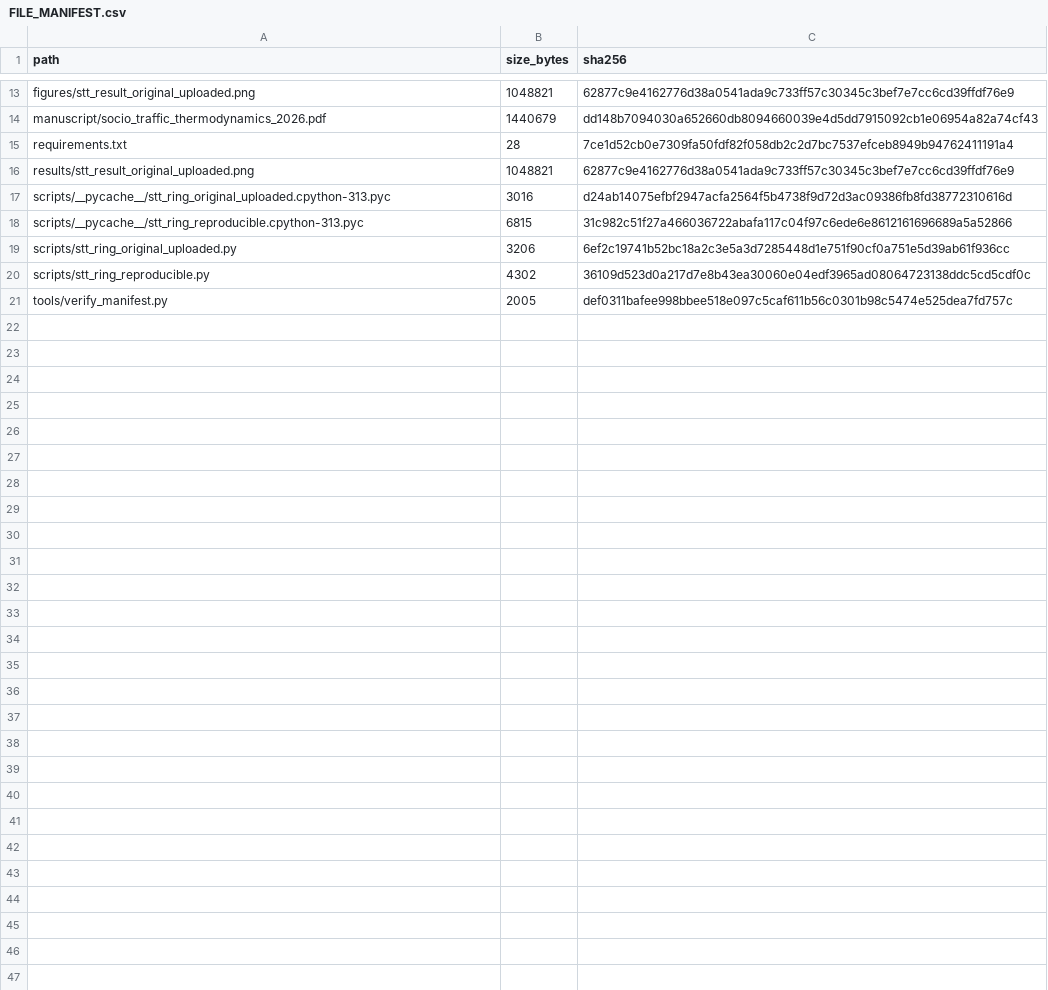
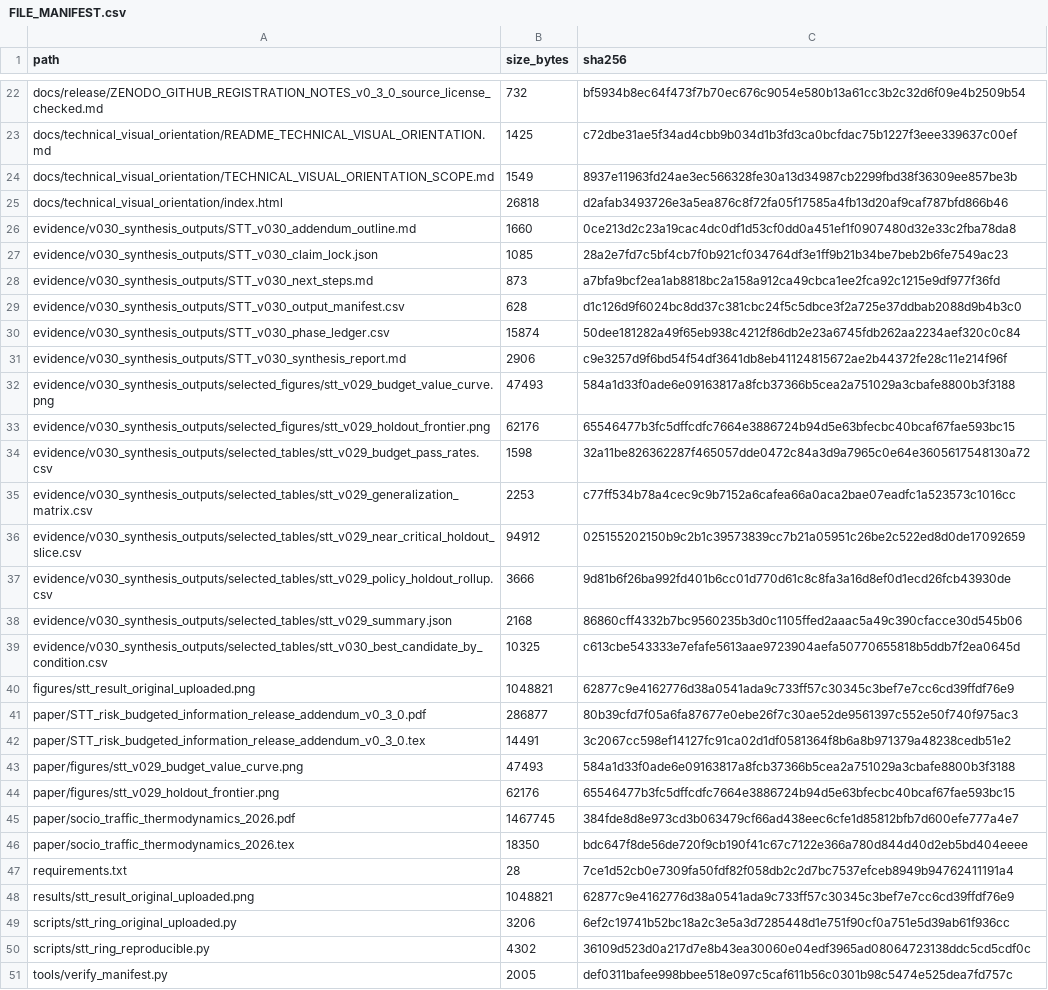
Before and after one commit to yokken0907/socio-traffic-thermodynamics, a CSV file: FILE_MANIFEST.csv, drawn as a sheet; only a part is shown, gaps mark what is left out; removed rows and columns are numbered as before the commit, all else as after; the diff covers the shown part only; the diff names each change by its address in the sheet, - before the commit and + after, or states it on an @@ line.

Commit message:
Add files via upload

```diff
--- a/FILE_MANIFEST.csv
+++ b/FILE_MANIFEST.csv
+row 22: docs/release/ZENODO_GITHUB_REGISTRATION_NOTES_v0_3_0_source_license_checked.md | 732 | bf5934b8ec64f473f7b70ec676c9054e580b13a61cc3b2c32d6f09e4b2509b54
+row 23: docs/technical_visual_orientation/README_TECHNICAL_VISUAL_ORIENTATION.md | 1425 | c72dbe31ae5f34ad4cbb9b034d1b3fd3ca0bcfdac75b1227f3eee339637c00ef
+row 24: docs/technical_visual_orientation/TECHNICAL_VISUAL_ORIENTATION_SCOPE.md | 1549 | 8937e11963fd24ae3ec566328fe30a13d34987cb2299fbd38f36309ee857be3b
+row 25: docs/technical_visual_orientation/index.html | 26818 | d2afab3493726e3a5ea876c8f72fa05f17585a4fb13d20af9caf787bfd866b46
+row 26: evidence/v030_synthesis_outputs/STT_v030_addendum_outline.md | 1660 | 0ce213d2c23a19cac4dc0df1d53cf0dd0a451ef1f0907480d32e33c2fba78da8
+row 27: evidence/v030_synthesis_outputs/STT_v030_claim_lock.json | 1085 | 28a2e7fd7c5bf4cb7f0b921cf034764df3e1ff9b21b34be7beb2b6fe7549ac23
+row 28: evidence/v030_synthesis_outputs/STT_v030_next_steps.md | 873 | a7bfa9bcf2ea1ab8818bc2a158a912ca49cbca1ee2fca92c1215e9df977f36fd
+row 29: evidence/v030_synthesis_outputs/STT_v030_output_manifest.csv | 628 | d1c126d9f6024bc8dd37c381cbc24f5c5dbce3f2a725e37ddbab2088d9b4b3c0
+row 30: evidence/v030_synthesis_outputs/STT_v030_phase_ledger.csv | 15874 | 50dee181282a49f65eb938c4212f86db2e23a6745fdb262aa2234aef320c0c84
+row 31: evidence/v030_synthesis_outputs/STT_v030_synthesis_report.md | 2906 | c9e3257d9f6bd54f54df3641db8eb41124815672ae2b44372fe28c11e214f96f
+row 32: evidence/v030_synthesis_outputs/selected_figures/stt_v029_budget_value_curve.png | 47493 | 584a1d33f0ade6e09163817a8fcb37366b5cea2a751029a3cbafe8800b3f3188
+row 33: evidence/v030_synthesis_outputs/selected_figures/stt_v029_holdout_frontier.png | 62176 | 65546477b3fc5dffcdfc7664e3886724b94d5e63bfecbc40bcaf67fae593bc15
+row 34: evidence/v030_synthesis_outputs/selected_tables/stt_v029_budget_pass_rates.csv | 1598 | 32a11be826362287f465057dde0472c84a3d9a7965c0e64e3605617548130a72
+row 35: evidence/v030_synthesis_outputs/selected_tables/stt_v029_generalization_matrix.csv | 2253 | c77ff534b78a4cec9c9b7152a6cafea66a0aca2bae07eadfc1a523573c1016cc
+row 36: evidence/v030_synthesis_outputs/selected_tables/stt_v029_near_critical_holdout_slice.csv | 94912 | 025155202150b9c2b1c39573839cc7b21a05951c26be2c522ed8d0de17092659
+row 37: evidence/v030_synthesis_outputs/selected_tables/stt_v029_policy_holdout_rollup.csv | 3666 | 9d81b6f26ba992fd401b6cc01d770d61c8c8fa3a16d8ef0d1ecd26fcb43930de
+row 38: evidence/v030_synthesis_outputs/selected_tables/stt_v029_summary.json | 2168 | 86860cff4332b7bc9560235b3d0c1105ffed2aaac5a49c390cfacce30d545b06
+row 39: evidence/v030_synthesis_outputs/selected_tables/stt_v030_best_candidate_by_condition.csv | 10325 | c613cbe543333e7efafe5613aae9723904aefa50770655818b5ddb7f2ea0645d
-row 14: manuscript/socio_traffic_thermodynamics_2026.pdf | 1440679 | dd148b7094030a652660db8094660039e4d5dd7915092cb1e06954a82a74cf43
+row 41: paper/STT_risk_budgeted_information_release_addendum_v0_3_0.pdf | 286877 | 80b39cfd7f05a6fa87677e0ebe26f7c30ae52de9561397c552e50f740f975ac3
+row 42: paper/STT_risk_budgeted_information_release_addendum_v0_3_0.tex | 14491 | 3c2067cc598ef14127fc91ca02d1df0581364f8b6a8b971379a48238cedb51e2
+row 43: paper/figures/stt_v029_budget_value_curve.png | 47493 | 584a1d33f0ade6e09163817a8fcb37366b5cea2a751029a3cbafe8800b3f3188
+row 44: paper/figures/stt_v029_holdout_frontier.png | 62176 | 65546477b3fc5dffcdfc7664e3886724b94d5e63bfecbc40bcaf67fae593bc15
+row 45: paper/socio_traffic_thermodynamics_2026.pdf | 1467745 | 384fde8d8e973cd3b063479cf66ad438eec6cfe1d85812bfb7d600efe777a4e7
+row 46: paper/socio_traffic_thermodynamics_2026.tex | 18350 | bdc647f8de56de720f9cb190f41c67c7122e366a780d844d40d2eb5bd404eeee
-row 17: scripts/__pycache__/stt_ring_original_uploaded.cpython-313.pyc | 3016 | d24ab14075efbf2947acfa2564f5b4738f9d72d3ac09386fb8fd38772310616d
-row 18: scripts/__pycache__/stt_ring_reproducible.cpython-313.pyc | 6815 | 31c982c51f27a466036722abafa117c04f97c6ede6e8612161696689a5a52866
```
Also changed, not shown: 9 added rows and 12 edited cells elsewhere in this file, 45 other files.
